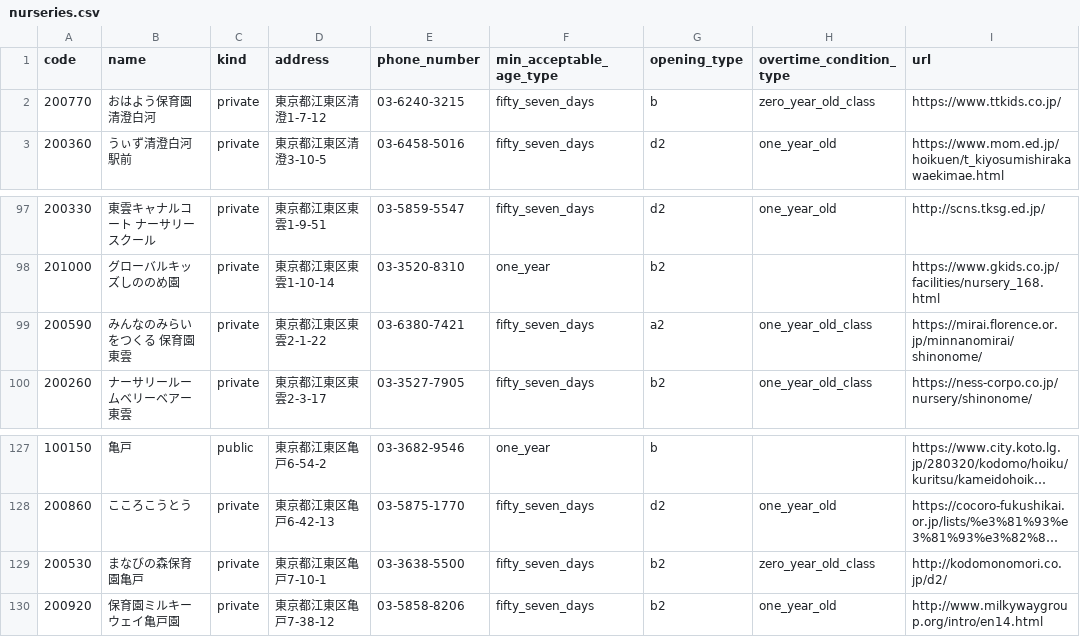
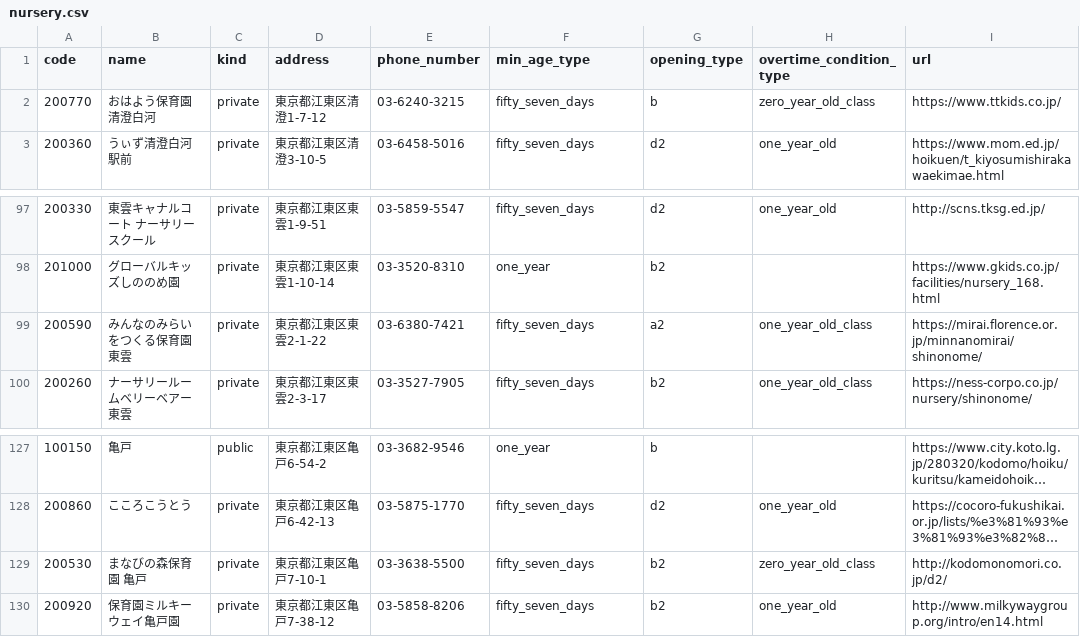
Before and after one commit to nomuyoshi/koto_nursery, a CSV file: db/seeds/nursery.csv (was db/seeds/nurseries.csv), drawn as a sheet; only a part is shown, gaps mark what is left out; long unchanged cells end in …; the diff names each change by its address in the sheet, - before the commit and + after, or states it on an @@ line.

```diff
--- a/db/seeds/nurseries.csv
+++ b/db/seeds/nursery.csv
-F1: min_acceptable_age_type
+F1: min_age_type
-B2 (name): おはよう保育園清澄白河
+B2 (name): おはよう保育園 清澄白河
-B99 (name): みんなのみらいをつくる 保育園東雲
+B99 (name): みんなのみらいをつくる保育園 東雲
-B129 (name): まなびの森保育園亀戸
+B129 (name): まなびの森保育園 亀戸
```
Also changed, not shown: 5 other files.
